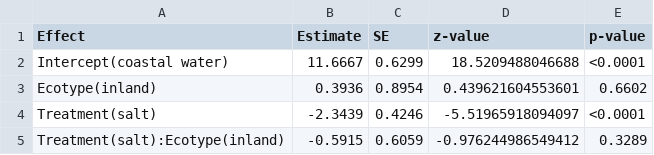
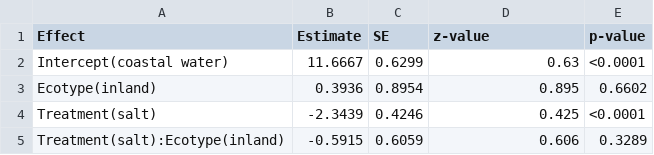
Before and after one commit to plunkert/Salt-spray-adaptation-2025, a CSV file: Results/Tables/tables_CSV_format/Necrosis Full_glmmTMB_table.csv, drawn as a sheet.

Commit message:
Change z value column of tables to be fewer decimal places

```diff
--- a/Results/Tables/tables_CSV_format/Necrosis Full_glmmTMB_table.csv
+++ b/Results/Tables/tables_CSV_format/Necrosis Full_glmmTMB_table.csv
@@ -1,5 +1,5 @@
 "Effect","Estimate","SE","z-value","p-value"
-"Intercept(coastal water)",11.6667,0.6299,"18.5209488046688","<0.0001"
-"Ecotype(inland)",0.3936,0.8954,"0.439621604553601","0.6602"
-"Treatment(salt)",-2.3439,0.4246,"-5.51965918094097","<0.0001"
-"Treatment(salt):Ecotype(inland)",-0.5915,0.6059,"-0.976244986549412","0.3289"
+"Intercept(coastal water)",11.6667,0.6299,0.63,"<0.0001"
+"Ecotype(inland)",0.3936,0.8954,0.895,"0.6602"
+"Treatment(salt)",-2.3439,0.4246,0.425,"<0.0001"
+"Treatment(salt):Ecotype(inland)",-0.5915,0.6059,0.606,"0.3289"
```
Also changed, not shown: Results/Tables/tables_CSV_format/Necrosis Start_glmmTMB_table.csv, Results/Tables/tables_CSV_format/lma_glmmTMB_table.csv, 17 other files.
